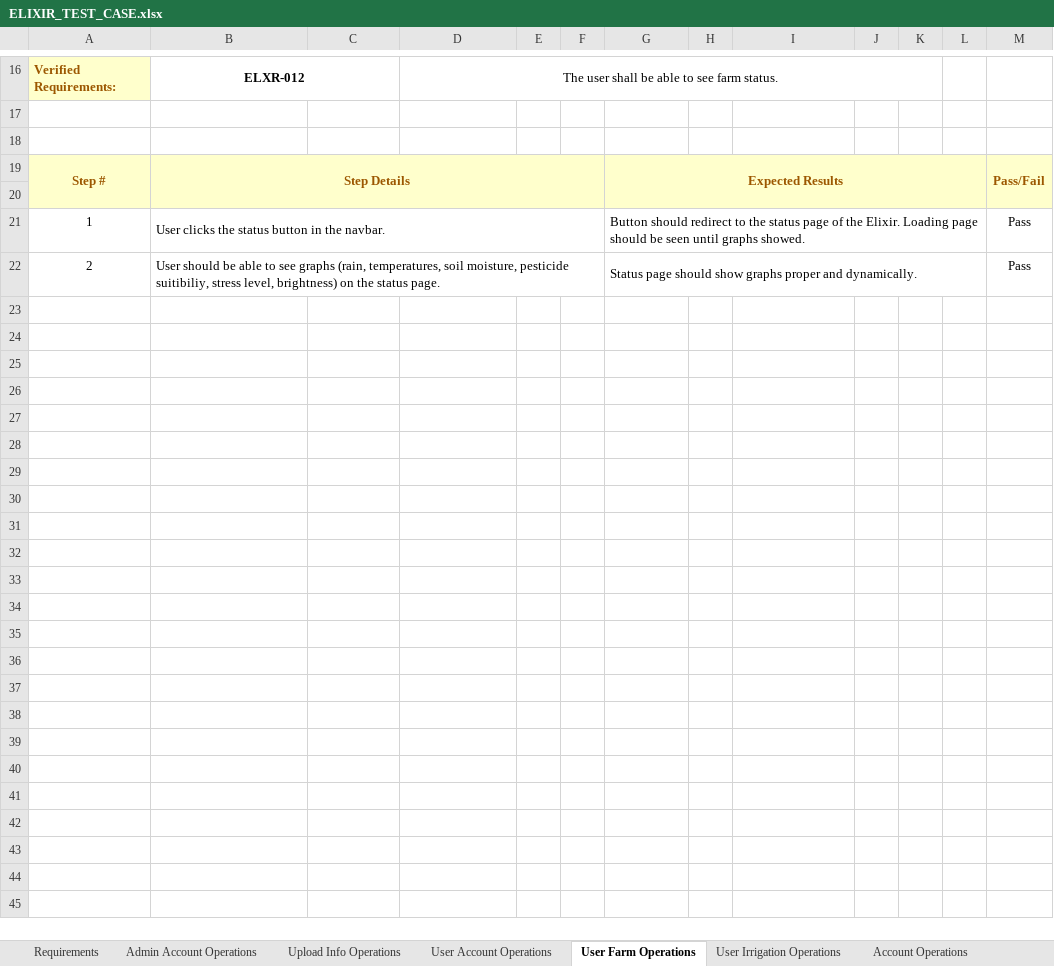
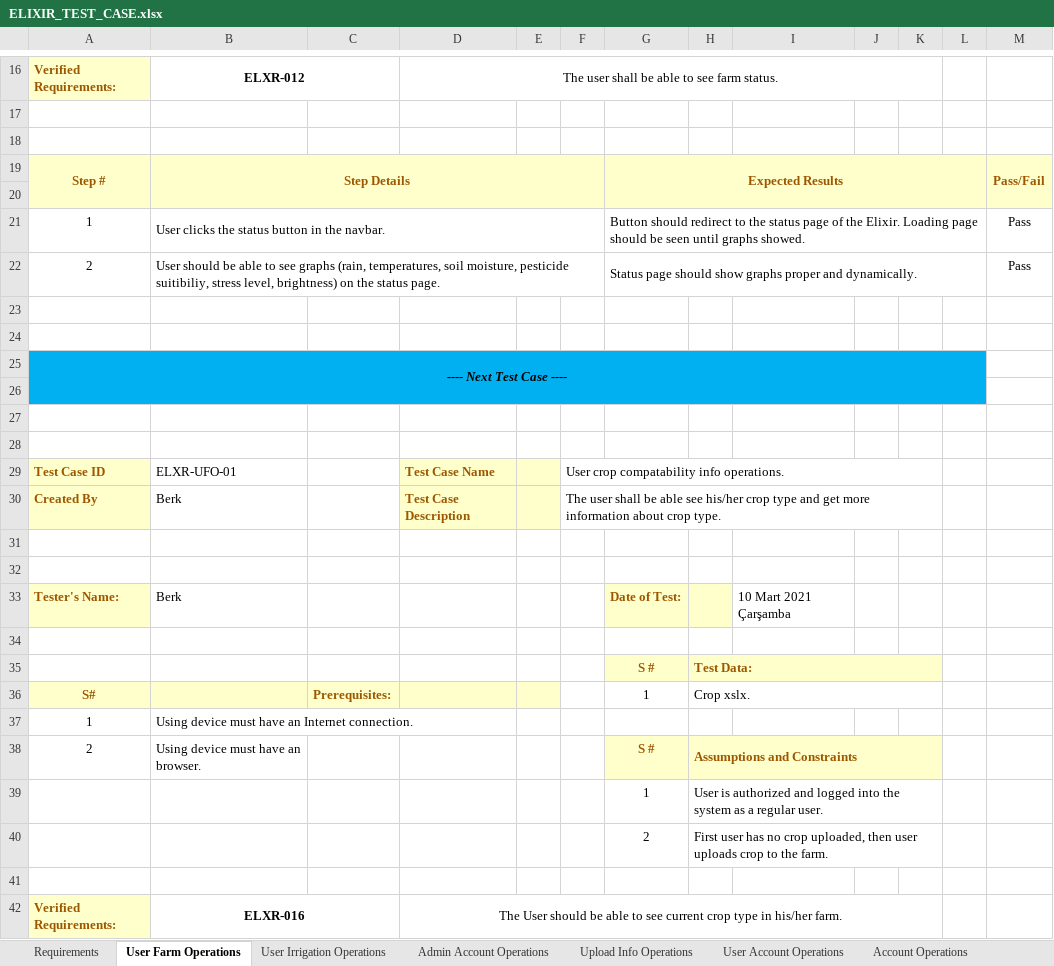
Before and after one commit to IoTFarming-CTISTeam3/Elixir-Documentation, an Excel workbook: Test Reports and Test Cases/ELIXIR_TEST_CASE.xlsx, sheet User Farm Operations, drawn as a sheet; only a part is shown, gaps mark what is left out; values as stored, in another font and other column widths than the file's, no borders; the diff covers the shown part only; the diff names each change by its address in the sheet, - before the commit and + after, or states it on an @@ line.

Commit message:
Update ELIXIR_TEST_CASE.xlsx

```diff
--- a/Test Reports and Test Cases/ELIXIR_TEST_CASE.xlsx (sheet User Farm Operations)
+++ b/Test Reports and Test Cases/ELIXIR_TEST_CASE.xlsx (sheet User Farm Operations)
@@ sheet tab order changed: Requirements | User Farm Operations | User Irrigation Operations | Admin Account Operations | Upload Info Operations | User Account Operations | Account Operations @@
+row 23: (empty)
+row 24: (empty)
+row 25: ---- Next Test Case ----
+row 26: (empty)
+row 27: (empty)
+row 28: (empty)
+row 29: Test Case ID | ELXR-UFO-01 |  | Test Case Name |  | User crop compatability info operations.
+row 30: Created By | Berk |  | Test Case Description |  | The user shall be able see his/her crop type and get more information about crop type.
+row 31: (empty)
+row 32: (empty)
+row 33: Tester's Name: | Berk |  |  |  |  | Date of Test: |  | 10 Mart 2021 Çarşamba
+row 34: (empty)
+row 35:  |  |  |  |  |  | S # | Test Data:
+row 36: S# |  | Prerequisites: |  |  |  | 1 | Crop xslx.
+row 37: 1 | Using device must have an Internet connection.
+row 38: 2 | Using device must have an browser. |  |  |  |  | S # | Assumptions and Constraints
+row 39:  |  |  |  |  |  | 1 | User is authorized and logged into the system as a regular user.
+row 40:  |  |  |  |  |  | 2 | First user has no crop uploaded, then user uploads crop to the farm.
+row 41: (empty)
+row 42: Verified Requirements: | ELXR-016 |  | The User should be able to see current crop type in his/her farm.
```
Also changed, not shown: 38 added rows, 3 edited cells and merged cells elsewhere in this sheet, sheet User Irrigation Operations, sheet Requirements.
